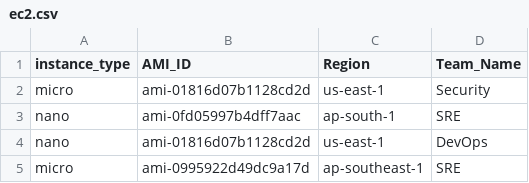
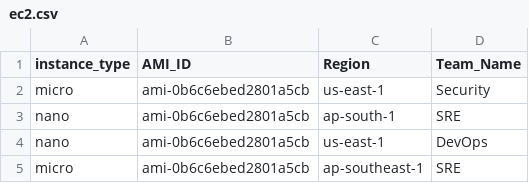
Before and after one commit to lance0821/tfpro-challenges, a CSV file: challenge-4/ec2.csv, drawn as a sheet.

```diff
--- a/challenge-4/ec2.csv
+++ b/challenge-4/ec2.csv
@@ -1,5 +1,5 @@
 instance_type,AMI_ID,Region,Team_Name
-micro,ami-01816d07b1128cd2d,us-east-1,Security
-nano,ami-0fd05997b4dff7aac,ap-south-1,SRE
-nano,ami-01816d07b1128cd2d,us-east-1,DevOps
-micro,ami-0995922d49dc9a17d,ap-southeast-1,SRE
+micro,ami-0b6c6ebed2801a5cb,us-east-1,Security
+nano,ami-0b6c6ebed2801a5cb,ap-south-1,SRE
+nano,ami-0b6c6ebed2801a5cb,us-east-1,DevOps
+micro,ami-0b6c6ebed2801a5cb,ap-southeast-1,SRE
```
Also changed, not shown: challenge-7/ec2.csv, 2 other files.
